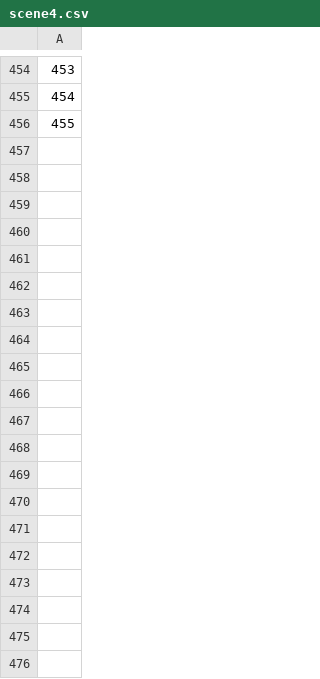
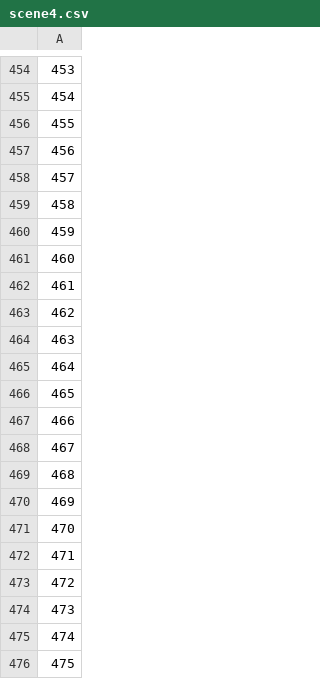
Before and after one commit to phanthelinh/Game, a CSV file: CreateTile/CreateTile/Resources/scene4.csv, drawn as a sheet; only a part is shown, gaps mark what is left out; the diff covers the shown part only.

Commit message:
load dc scene4

```diff
--- a/CreateTile/CreateTile/Resources/scene4.csv
+++ b/CreateTile/CreateTile/Resources/scene4.csv
@@ -456 +456,21 @@
 455
+456
+457
+458
+459
+460
+461
+462
+463
+464
+465
+466
+467
+468
+469
+470
+471
+472
+473
+474
+475
```
Also changed, not shown: 24 added rows elsewhere in this file, GameProject/Resources/map/scene4.csv, 12 other files.
